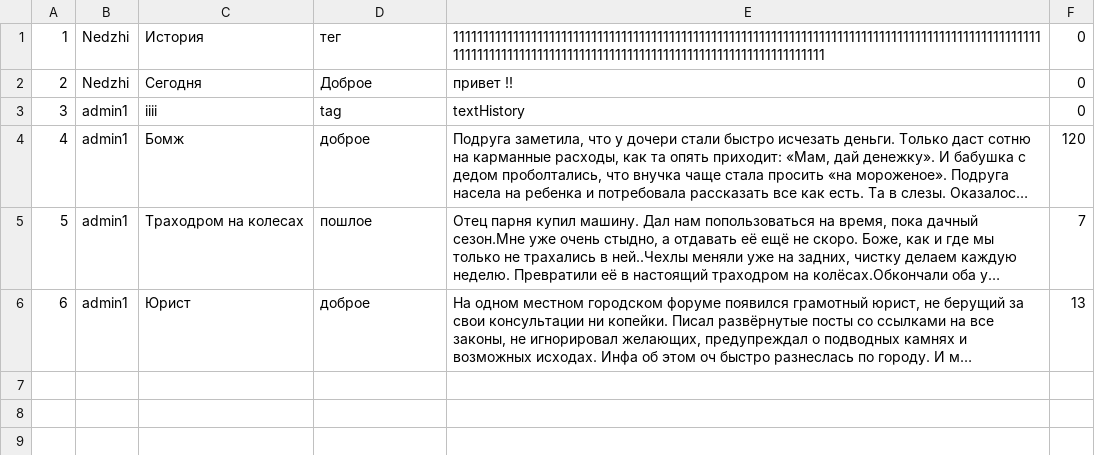
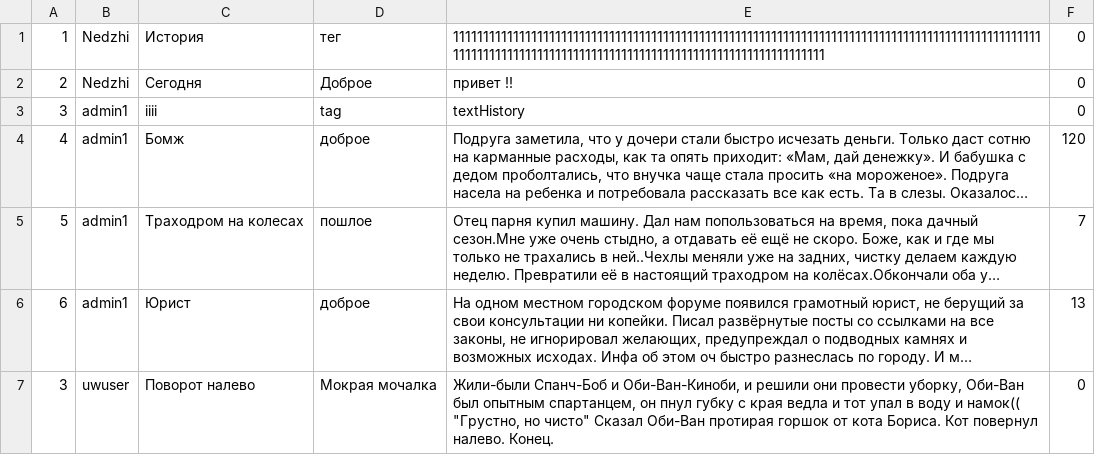
Before and after one commit to MemeSystem/MemeRepository, a CSV file: FIles/History.csv, drawn as a sheet; long unchanged cells end in …; the diff names each change by its address in the sheet, - before the commit and + after, or states it on an @@ line.

```diff
--- a/FIles/History.csv
+++ b/FIles/History.csv
+row 7: 3 | uwuser | Поворот налево | Мокрая мочалка | Жили-были Спанч-Боб и Оби-Ван-Киноби, и решили они провести уборку, Оби-Ван был опытным спартанцем, он пнул губку с края ведла и тот упал в воду и намок(( "Грустно, но чисто" Сказал Оби-Ван протирая горшок от кота Бориса. Кот повернул налево. Конец. | 0
```
Also changed, not shown: 8 other files.
